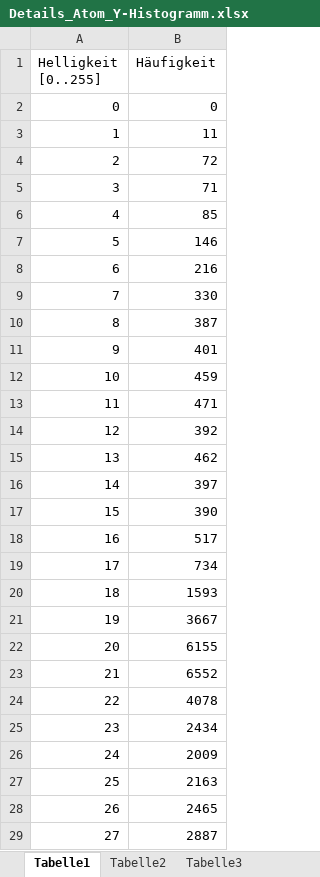
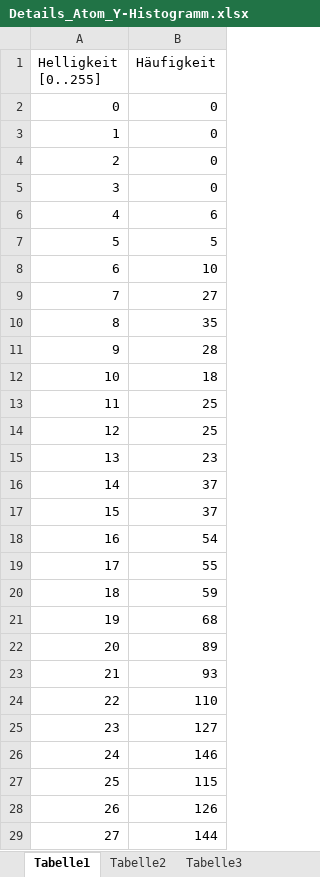
Before and after one commit to seufzer/Mt, an Excel workbook: pics/ue4/Details_Atom_Y-Histogramm.xlsx, sheet Tabelle1, drawn as a sheet; only a part is shown; values as stored, in another font and other column widths than the file's, no borders; charts and pictures and table styles not drawn; the diff covers the shown part only; the diff names each change by its address in the sheet, - before the commit and + after, or states it on an @@ line.

```diff
--- a/pics/ue4/Details_Atom_Y-Histogramm.xlsx (sheet Tabelle1)
+++ b/pics/ue4/Details_Atom_Y-Histogramm.xlsx (sheet Tabelle1)
-B3 (Häufigkeit): 11
+B3 (Häufigkeit): 0
-B4 (Häufigkeit): 72
+B4 (Häufigkeit): 0
-B5 (Häufigkeit): 71
+B5 (Häufigkeit): 0
-B6 (Häufigkeit): 85
+B6 (Häufigkeit): 6
-B7 (Häufigkeit): 146
+B7 (Häufigkeit): 5
-B8 (Häufigkeit): 216
+B8 (Häufigkeit): 10
-B9 (Häufigkeit): 330
+B9 (Häufigkeit): 27
-B10 (Häufigkeit): 387
+B10 (Häufigkeit): 35
-B11 (Häufigkeit): 401
+B11 (Häufigkeit): 28
-B12 (Häufigkeit): 459
+B12 (Häufigkeit): 18
-B13 (Häufigkeit): 471
+B13 (Häufigkeit): 25
-B14 (Häufigkeit): 392
+B14 (Häufigkeit): 25
-B15 (Häufigkeit): 462
+B15 (Häufigkeit): 23
-B16 (Häufigkeit): 397
+B16 (Häufigkeit): 37
-B17 (Häufigkeit): 390
+B17 (Häufigkeit): 37
-B18 (Häufigkeit): 517
+B18 (Häufigkeit): 54
-B19 (Häufigkeit): 734
+B19 (Häufigkeit): 55
-B20 (Häufigkeit): 1593
+B20 (Häufigkeit): 59
-B21 (Häufigkeit): 3667
+B21 (Häufigkeit): 68
-B22 (Häufigkeit): 6155
+B22 (Häufigkeit): 89
-B23 (Häufigkeit): 6552
+B23 (Häufigkeit): 93
-B24 (Häufigkeit): 4078
+B24 (Häufigkeit): 110
-B25 (Häufigkeit): 2434
+B25 (Häufigkeit): 127
-B26 (Häufigkeit): 2009
+B26 (Häufigkeit): 146
-B27 (Häufigkeit): 2163
+B27 (Häufigkeit): 115
-B28 (Häufigkeit): 2465
+B28 (Häufigkeit): 126
-B29 (Häufigkeit): 2887
+B29 (Häufigkeit): 144
```
Also changed, not shown: 224 edited cells elsewhere in this sheet, charts or pictures, 2 other files.
